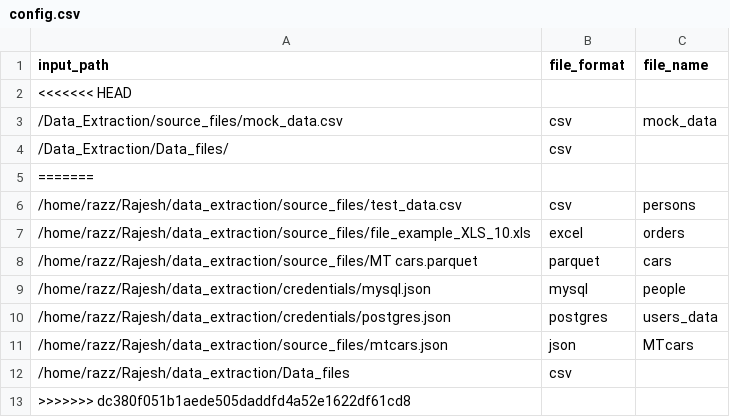
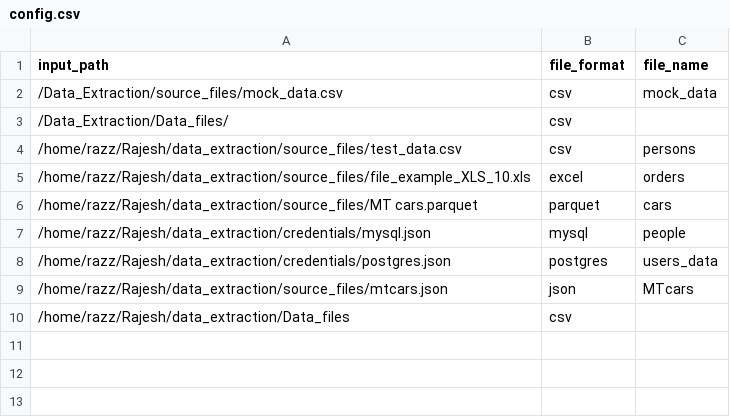
Before and after one commit to Rajesh-codehub/Data_Extraction, a CSV file: Config_files/config.csv, drawn as a sheet; the diff names each change by its address in the sheet, - before the commit and + after, or states it on an @@ line.

Commit message:
new

```diff
--- a/Config_files/config.csv
+++ b/Config_files/config.csv
-row 2: <<<<<<< HEAD
-row 5: =======
-row 13: >>>>>>> dc380f051b1aede505daddfd4a52e1622df61cd8
```
